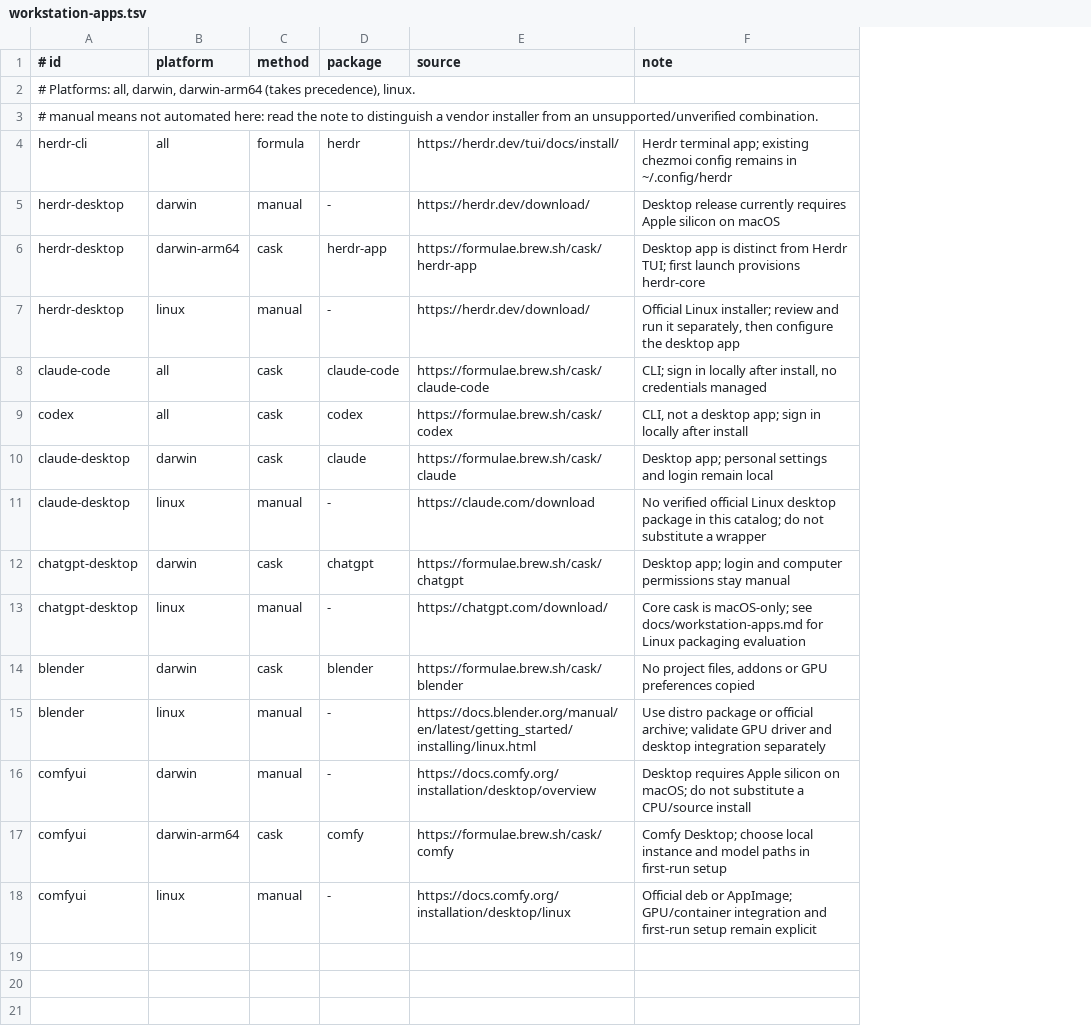
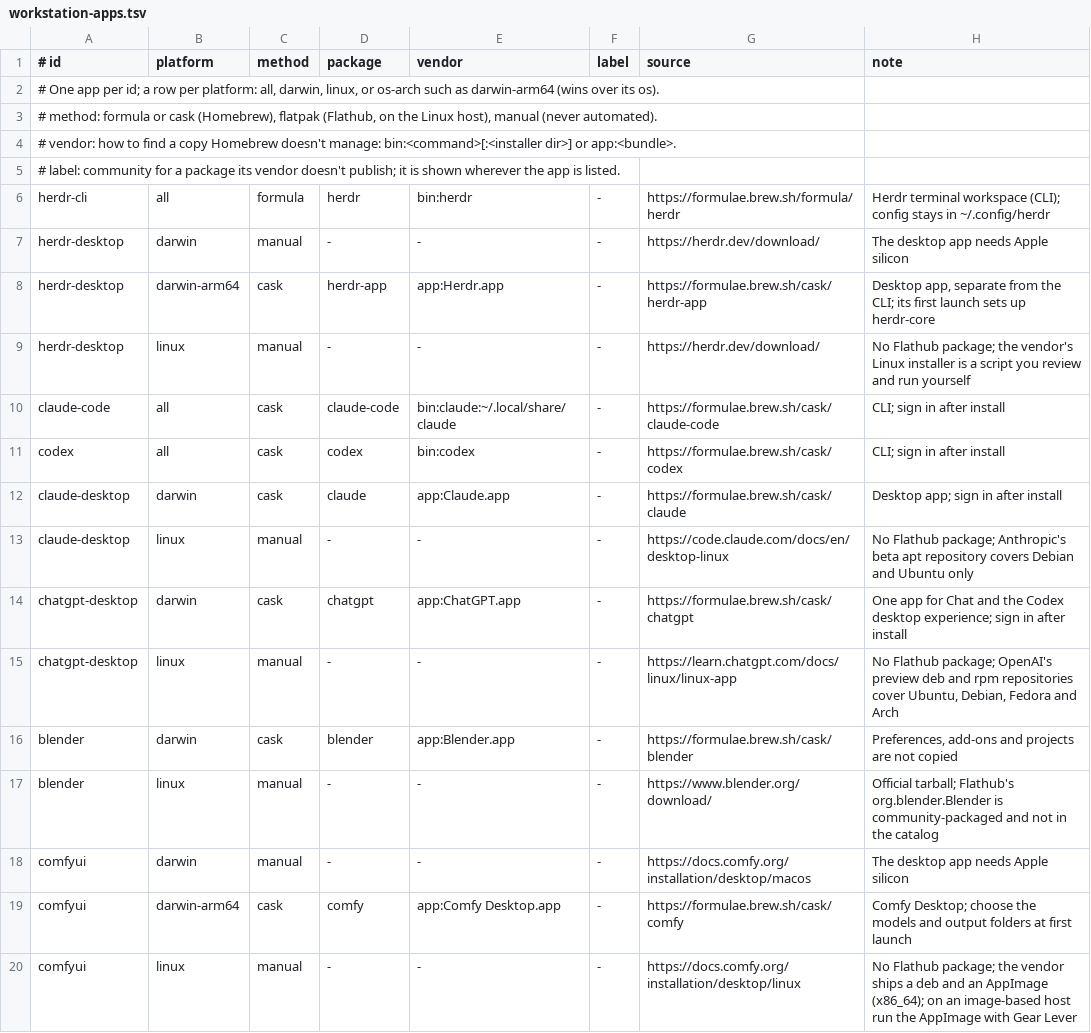
Before and after one commit to pixeloven/dotfiles, a TSV file: lib/workstation-apps.tsv, drawn as a sheet; addresses are those after the commit; the diff names each change by its address in the sheet, - before the commit and + after, or states it on an @@ line.

Commit message:
feat(apps): install selections on apply, hand the agent CLIs to Homebrew, add host Flatpaks
- chezmoi apply installs the saved workstationApps (run_before_01), the way
  toolsets do; manual apps, host-side skips and retired IDs never fail it.
- Commands are list/preview/install/enable/disable, with on/off aliases;
  enable runs chezmoi apply --include scripts.
- Homebrew owns herdr, Claude Code and Codex: installs skip an app that has a
  copy Homebrew doesn't manage, `vendor` lists such copies and `vendor
  remove` uninstalls them only after confirmation.
- Linux desktop apps route to host Flatpaks from Flathub (through
  distrobox-host-exec from a box); a Bazzite host still refuses Homebrew
  apps but allows Flatpaks. No Flathub entry is vendor-verified, so none is
  cataloged; community packages need per-app approval and a label.
- The ChatGPT app now carries Codex's desktop app; Linux rows link the
  vendors' current channels.
- drift reports app-missing, app-unselected, app-retired and app-vendor.
- Review fixes: no current-directory fallback for the repo path (also in
  toolsets), lazy selection parse with trailing comments, `|| false` bats
  asserts, grep --, init choices derived from the catalog, numbered
  RUNBOOK section 12 with steps 1.2, 1.5 and 9a.5 on Homebrew.

```diff
--- a/lib/workstation-apps.tsv
+++ b/lib/workstation-apps.tsv
+column E (vendor), rows 6-20: bin:herdr | - | app:Herdr.app | - | bin:claude:~/.local/share/claude | bin:codex | app:Claude.app | - | app:ChatGPT.app | - | app:Blender.app | - | - | app:Comfy Desktop.app | -
+column F (label), rows 6-20: all -
-A2 (# id): # Platforms: all, darwin, darwin-arm64 (takes precedence), linux.
+A2 (# id): # One app per id; a row per platform: all, darwin, linux, or os-arch such as darwin-arm64 (wins over its os).
-A3 (# id): # manual means not automated here: read the note to distinguish a vendor installer from an unsupported/unverified combination.
+A3 (# id): # method: formula or cask (Homebrew), flatpak (Flathub, on the Linux host), manual (never automated).
+row 4: # vendor: how to find a copy Homebrew doesn't manage: bin:<command>[:<installer dir>] or app:<bundle>.
+row 5: # label: community for a package its vendor doesn't publish; it is shown wherever the app is listed.
-G6 (source): https://herdr.dev/tui/docs/install/
+G6 (source): https://formulae.brew.sh/formula/herdr
-H6 (note): Herdr terminal app; existing chezmoi config remains in ~/.config/herdr
+H6 (note): Herdr terminal workspace (CLI); config stays in ~/.config/herdr
-H7 (note): Desktop release currently requires Apple silicon on macOS
+H7 (note): The desktop app needs Apple silicon
-H8 (note): Desktop app is distinct from Herdr TUI; first launch provisions herdr-core
+H8 (note): Desktop app, separate from the CLI; its first launch sets up herdr-core
-H9 (note): Official Linux installer; review and run it separately, then configure the desktop app
+H9 (note): No Flathub package; the vendor's Linux installer is a script you review and run yourself
-H10 (note): CLI; sign in locally after install, no credentials managed
+H10 (note): CLI; sign in after install
-H11 (note): CLI, not a desktop app; sign in locally after install
+H11 (note): CLI; sign in after install
-H12 (note): Desktop app; personal settings and login remain local
+H12 (note): Desktop app; sign in after install
-G13 (source): https://claude.com/download
+G13 (source): https://code.claude.com/docs/en/desktop-linux
-H13 (note): No verified official Linux desktop package in this catalog; do not substitute a wrapper
+H13 (note): No Flathub package; Anthropic's beta apt repository covers Debian and Ubuntu only
-H14 (note): Desktop app; login and computer permissions stay manual
+H14 (note): One app for Chat and the Codex desktop experience; sign in after install
-G15 (source): https://chatgpt.com/download/
+G15 (source): https://learn.chatgpt.com/docs/linux/linux-app
-H15 (note): Core cask is macOS-only; see docs/workstation-apps.md for Linux packaging evaluation
+H15 (note): No Flathub package; OpenAI's preview deb and rpm repositories cover Ubuntu, Debian, Fedora and Arch
-H16 (note): No project files, addons or GPU preferences copied
+H16 (note): Preferences, add-ons and projects are not copied
-G17 (source): https://docs.blender.org/manual/en/latest/getting_started/installing/linux.html
+G17 (source): https://www.blender.org/download/
-H17 (note): Use distro package or official archive; validate GPU driver and desktop integration separately
+H17 (note): Official tarball; Flathub's org.blender.Blender is community-packaged and not in the catalog
-G18 (source): https://docs.comfy.org/installation/desktop/overview
+G18 (source): https://docs.comfy.org/installation/desktop/macos
-H18 (note): Desktop requires Apple silicon on macOS; do not substitute a CPU/source install
+H18 (note): The desktop app needs Apple silicon
-H19 (note): …Desktop; choose local instance and model paths in first-run setup
+H19 (note): …Desktop; choose the models and output folders at first launch
-H20 (note): Official deb or AppImage; GPU/container integration and first-run setup remain explicit
+H20 (note): No Flathub package; the vendor ships a deb and an AppImage (x86_64); on an image-based host run the AppImage with Gear Lever
```
Also changed, not shown: 16 other files.
